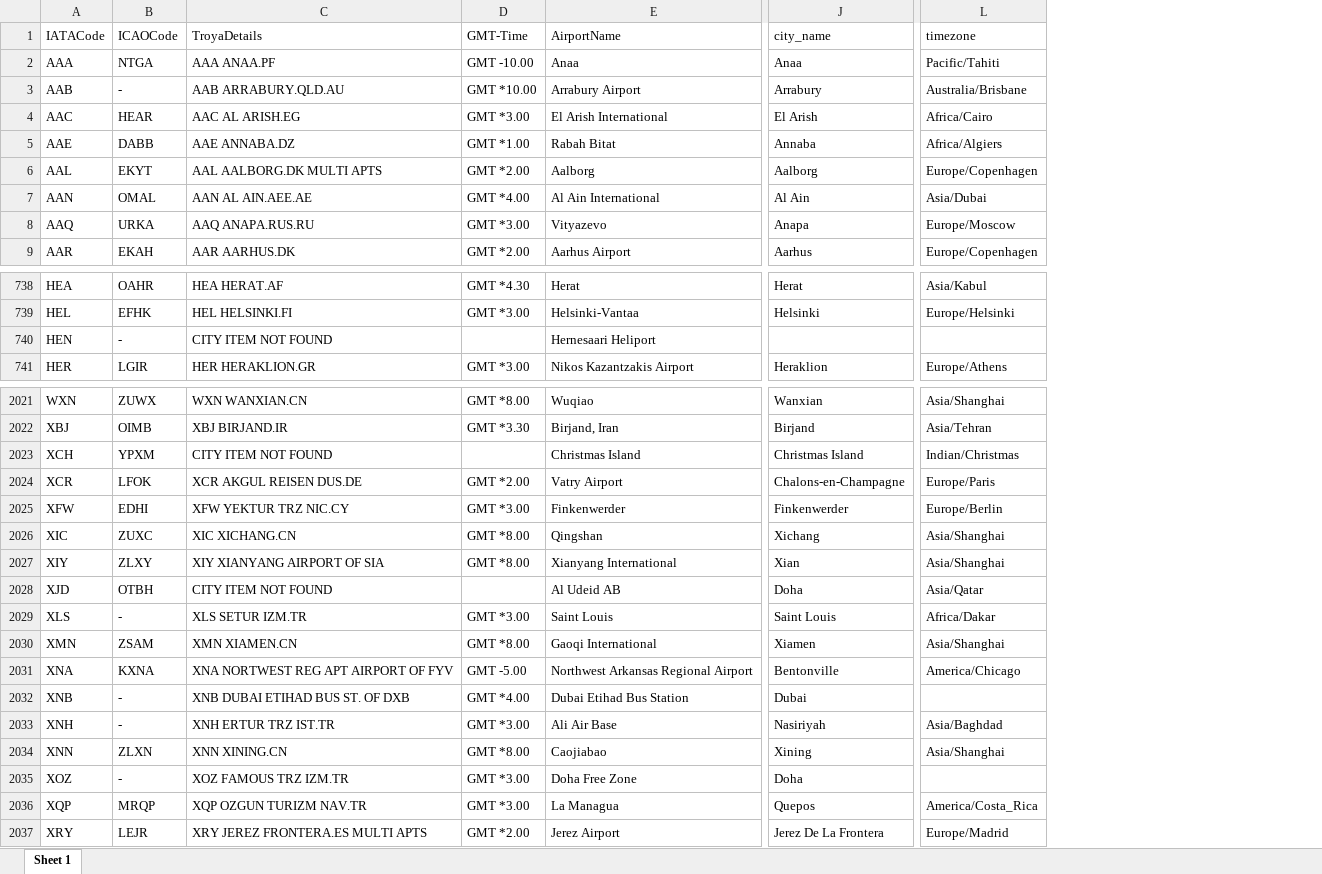
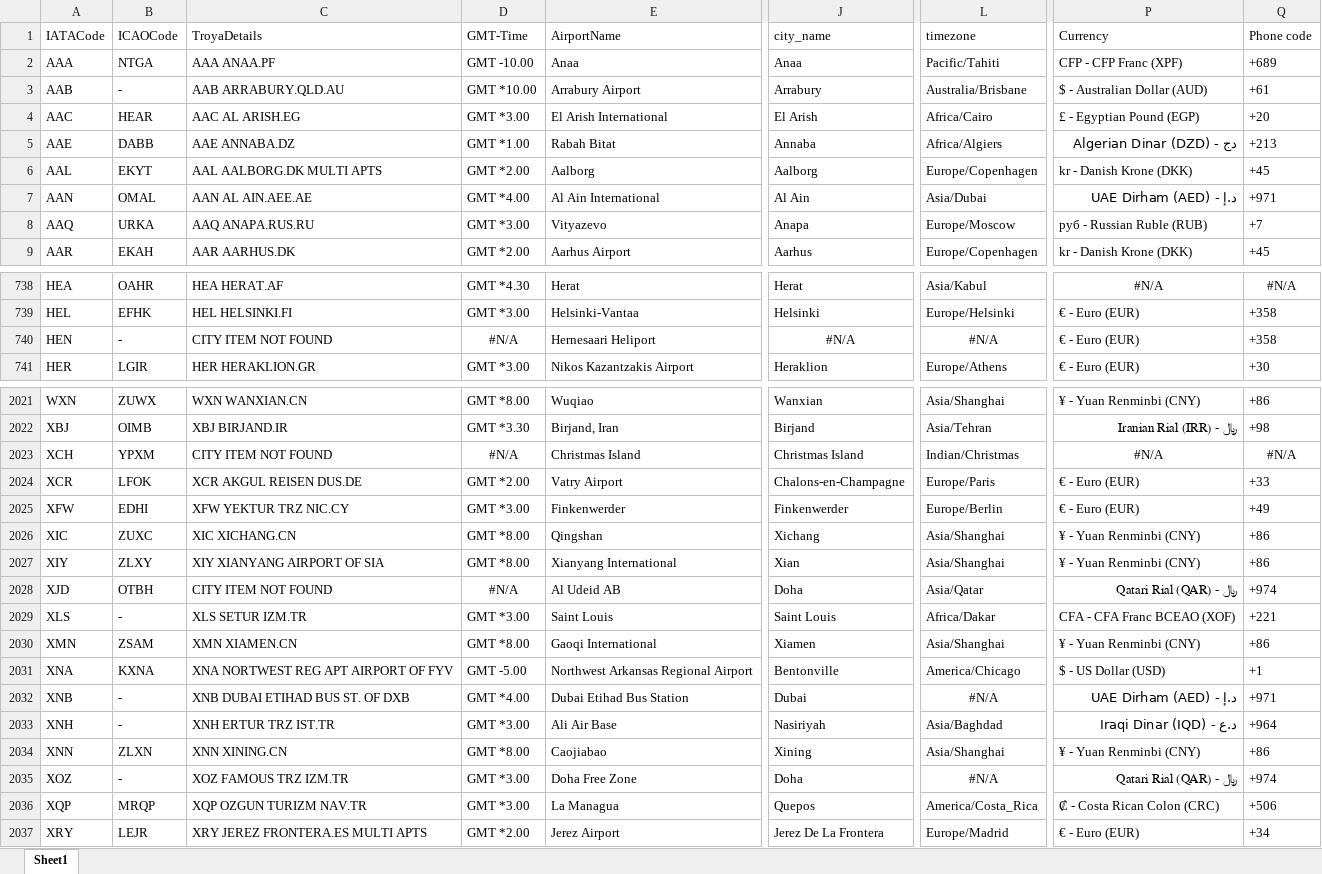
Before and after one commit to tolgakurtuluss/flsk, an Excel workbook: database/airportcode.xlsx, sheet Sheet1, drawn as a sheet; only a part is shown, gaps mark what is left out; values as stored, in another font and other column widths than the file's, no borders; the diff covers the shown part only; the diff names each change by its address in the sheet, - before the commit and + after, or states it on an @@ line.

Commit message:
Add files via upload

```diff
--- a/database/airportcode.xlsx (sheet Sheet1)
+++ b/database/airportcode.xlsx (sheet Sheet1)
-sheet tab: Sheet 1
+sheet tab: Sheet1
+column P (Currency), rows 2-9: CFP - CFP Franc (XPF) | $ - Australian Dollar (AUD) | £ - Egyptian Pound (EGP) | دج - Algerian Dinar (DZD) | kr - Danish Krone (DKK) | د.إ - UAE Dirham (AED) | руб - Russian Ruble (RUB) | kr - Danish Krone (DKK); rows 738-741: #N/A | € - Euro (EUR) | € - Euro (EUR) | € - Euro (EUR); rows 2021-2037: ¥ - Yuan Renminbi (CNY) | ﷼ - Iranian Rial (IRR) | #N/A | € - Euro (EUR) | € - Euro (EUR) | ¥ - Yuan Renminbi (CNY) | ¥ - Yuan Renminbi (CNY) | ﷼ - Qatari Rial (QAR) | CFA - CFA Franc BCEAO (XOF) | ¥ - Yuan Renminbi (CNY) | $ - US Dollar (USD) | د.إ - UAE Dirham (AED) | د.ع - Iraqi Dinar (IQD) | ¥ - Yuan Renminbi (CNY) | ﷼ - Qatari Rial (QAR) | ₡ - Costa Rican Colon (CRC) | € - Euro (EUR)
+column Q (Phone code), rows 2-9: +689 | +61 | +20 | +213 | +45 | +971 | +7 | +45; rows 738-741: #N/A | +358 | +358 | +30; rows 2021-2037: +86 | +98 | #N/A | +33 | +49 | +86 | +86 | +974 | +221 | +86 | +1 | +971 | +964 | +86 | +974 | +506 | +34
-D740 (GMT-Time): (empty)
+D740 (GMT-Time): #N/A
-J740 (city_name): (empty)
+J740 (city_name): #N/A
-L740 (timezone): (empty)
+L740 (timezone): #N/A
-D2023 (GMT-Time): (empty)
+D2023 (GMT-Time): #N/A
-D2028 (GMT-Time): (empty)
+D2028 (GMT-Time): #N/A
-L2032 (timezone): (empty)
+L2032 (timezone): #N/A
-L2035 (timezone): (empty)
+L2035 (timezone): #N/A
```
Also changed, not shown: 40 edited cells elsewhere in this sheet.
